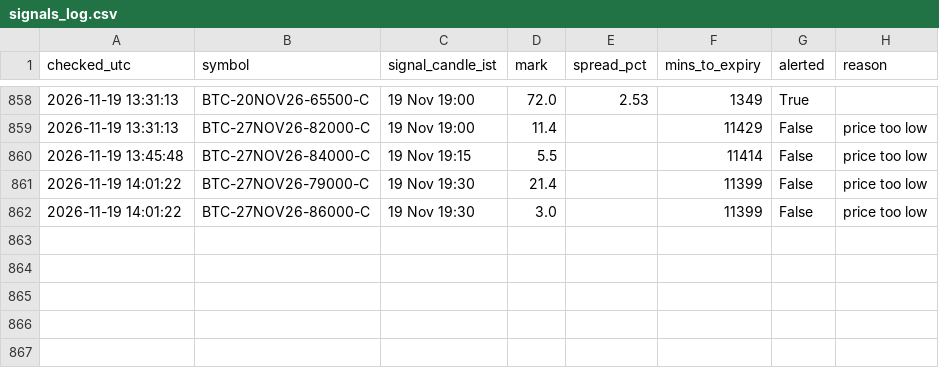
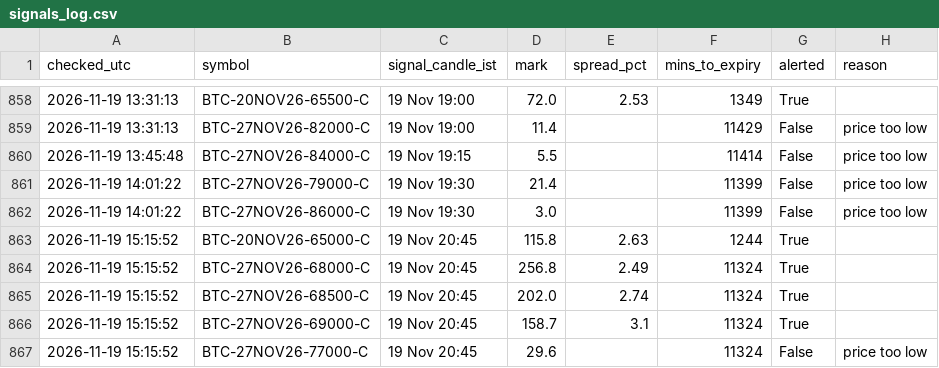
Before and after one commit to ankitkadam0100-a11y/cosmic-scanner, a CSV file: state/signals_log.csv, drawn as a sheet; only a part is shown, gaps mark what is left out; the diff names each change by its address in the sheet, - before the commit and + after, or states it on an @@ line.

Commit message:
scanner state

```diff
--- a/state/signals_log.csv
+++ b/state/signals_log.csv
+row 863: 2026-11-19 15:15:52 | BTC-20NOV26-65000-C | 19 Nov 20:45 | 115.8 | 2.63 | 1244 | True
+row 864: 2026-11-19 15:15:52 | BTC-27NOV26-68000-C | 19 Nov 20:45 | 256.8 | 2.49 | 11324 | True
+row 865: 2026-11-19 15:15:52 | BTC-27NOV26-68500-C | 19 Nov 20:45 | 202.0 | 2.74 | 11324 | True
+row 866: 2026-11-19 15:15:52 | BTC-27NOV26-69000-C | 19 Nov 20:45 | 158.7 | 3.1 | 11324 | True
+row 867: 2026-11-19 15:15:52 | BTC-27NOV26-77000-C | 19 Nov 20:45 | 29.6 |  | 11324 | False | price too low
```
Also changed, not shown: 1 other file.
